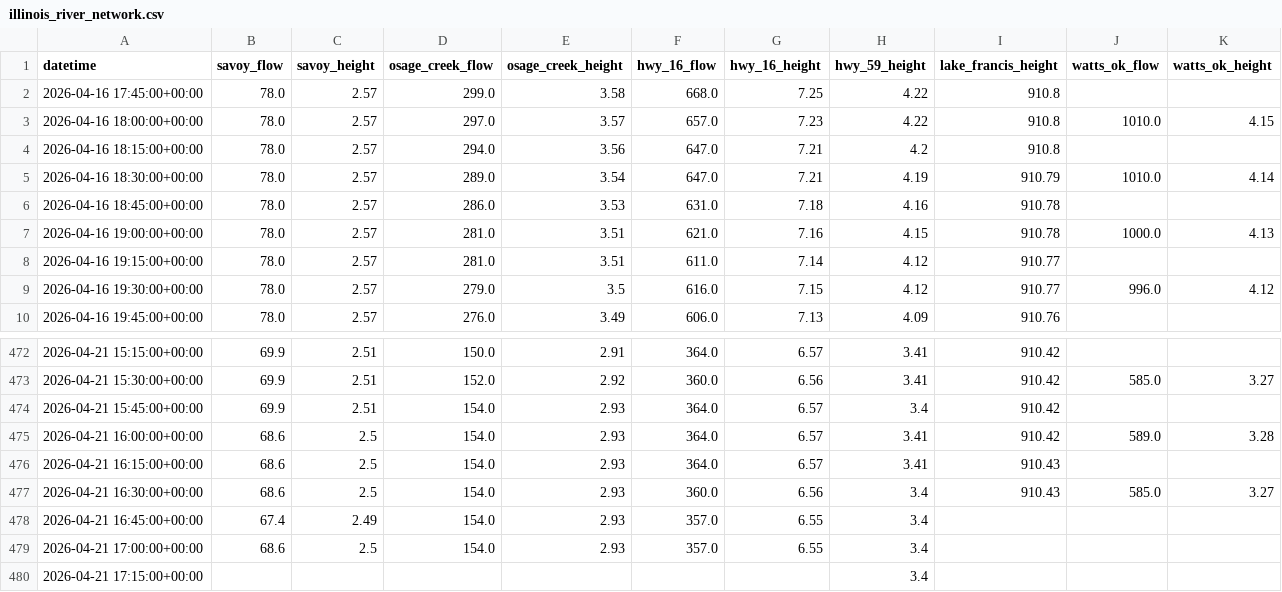
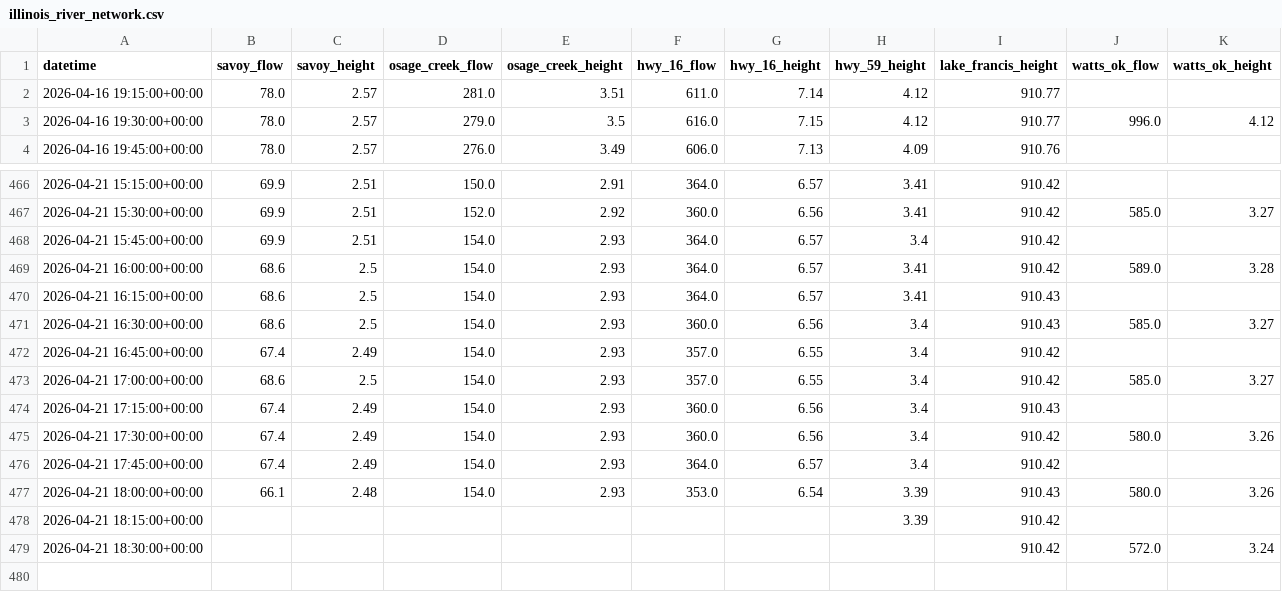
Before and after one commit to easipes2021/Illinois-River-Predictor, a CSV file: illinois_river_network.csv, drawn as a sheet; only a part is shown, gaps mark what is left out.

Commit message:
Automated River Update: Tue Apr 21 19:04:01 UTC 2026

```diff
--- a/illinois_river_network.csv
+++ b/illinois_river_network.csv
@@ -1,8 +1,2 @@
 datetime,savoy_flow,savoy_height,osage_creek_flow,osage_creek_height,hwy_16_flow,hwy_16_height,hwy_59_height,lake_francis_height,watts_ok_flow,watts_ok_height
-2026-04-16 17:45:00+00:00,78.0,2.57,299.0,3.58,668.0,7.25,4.22,910.8,,
-2026-04-16 18:00:00+00:00,78.0,2.57,297.0,3.57,657.0,7.23,4.22,910.8,1010.0,4.15
-2026-04-16 18:15:00+00:00,78.0,2.57,294.0,3.56,647.0,7.21,4.2,910.8,,
-2026-04-16 18:30:00+00:00,78.0,2.57,289.0,3.54,647.0,7.21,4.19,910.79,1010.0,4.14
-2026-04-16 18:45:00+00:00,78.0,2.57,286.0,3.53,631.0,7.18,4.16,910.78,,
-2026-04-16 19:00:00+00:00,78.0,2.57,281.0,3.51,621.0,7.16,4.15,910.78,1000.0,4.13
 2026-04-16 19:15:00+00:00,78.0,2.57,281.0,3.51,611.0,7.14,4.12,910.77,,
@@ -477,4 +471,9 @@ datetime,savoy_flow,savoy_height,osage_creek_flow,osage_creek_height,hwy_16_flow
 2026-04-21 16:30:00+00:00,68.6,2.5,154.0,2.93,360.0,6.56,3.4,910.43,585.0,3.27
-2026-04-21 16:45:00+00:00,67.4,2.49,154.0,2.93,357.0,6.55,3.4,,,
-2026-04-21 17:00:00+00:00,68.6,2.5,154.0,2.93,357.0,6.55,3.4,,,
-2026-04-21 17:15:00+00:00,,,,,,,3.4,,,
+2026-04-21 16:45:00+00:00,67.4,2.49,154.0,2.93,357.0,6.55,3.4,910.42,,
+2026-04-21 17:00:00+00:00,68.6,2.5,154.0,2.93,357.0,6.55,3.4,910.42,585.0,3.27
+2026-04-21 17:15:00+00:00,67.4,2.49,154.0,2.93,360.0,6.56,3.4,910.43,,
+2026-04-21 17:30:00+00:00,67.4,2.49,154.0,2.93,360.0,6.56,3.4,910.42,580.0,3.26
+2026-04-21 17:45:00+00:00,67.4,2.49,154.0,2.93,364.0,6.57,3.4,910.42,,
+2026-04-21 18:00:00+00:00,66.1,2.48,154.0,2.93,353.0,6.54,3.39,910.43,580.0,3.26
+2026-04-21 18:15:00+00:00,,,,,,,3.39,910.42,,
+2026-04-21 18:30:00+00:00,,,,,,,,910.42,572.0,3.24
```
Also changed, not shown: master_training_data.csv, weather_forecast.csv, 5 other files.
